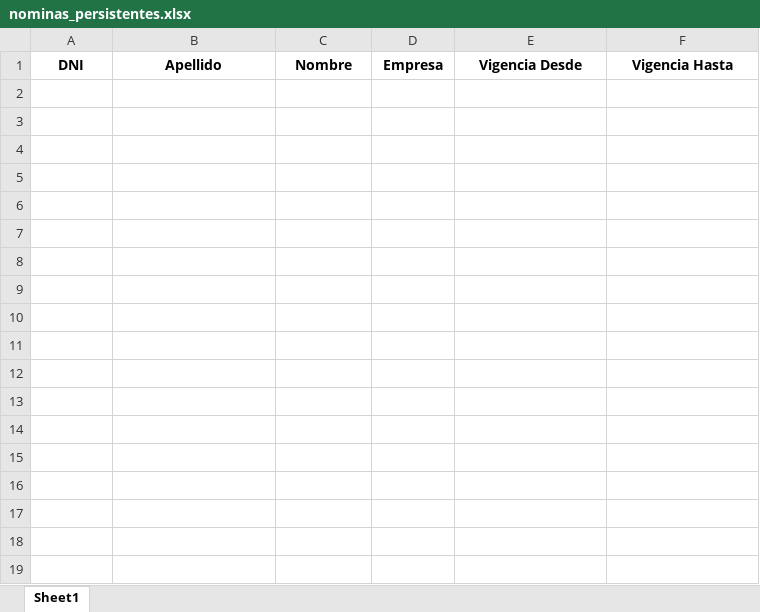
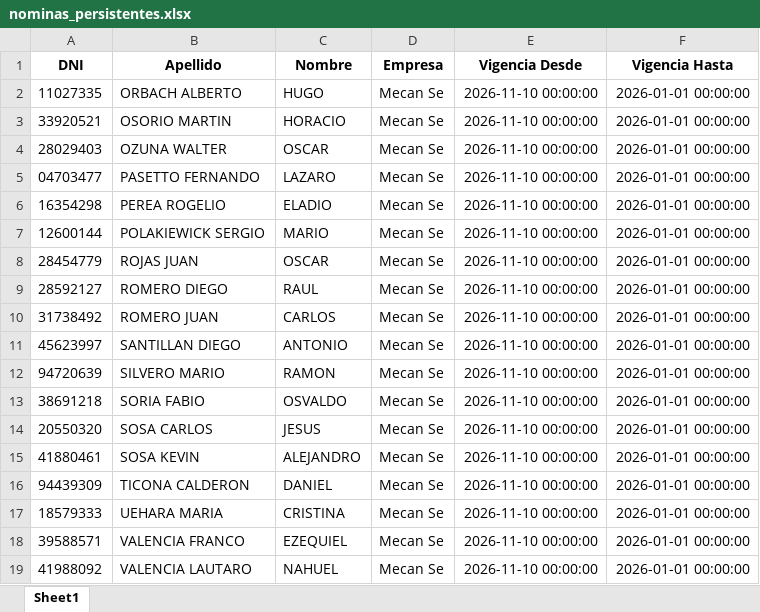
Before and after one commit to SrOtrebor/Control_Oeste, an Excel workbook: nominas_persistentes.xlsx, sheet Sheet1, drawn as a sheet; values as stored, in another font and other column widths than the file's, no borders; the diff names each change by its address in the sheet, - before the commit and + after, or states it on an @@ line.

```diff
--- a/nominas_persistentes.xlsx (sheet Sheet1)
+++ b/nominas_persistentes.xlsx (sheet Sheet1)
+row 2: 11027335 | ORBACH ALBERTO | HUGO | Mecan Se | 2026-11-10 00:00:00 | 2026-01-01 00:00:00
+row 3: 33920521 | OSORIO MARTIN | HORACIO | Mecan Se | 2026-11-10 00:00:00 | 2026-01-01 00:00:00
+row 4: 28029403 | OZUNA WALTER | OSCAR | Mecan Se | 2026-11-10 00:00:00 | 2026-01-01 00:00:00
+row 5: 04703477 | PASETTO FERNANDO | LAZARO | Mecan Se | 2026-11-10 00:00:00 | 2026-01-01 00:00:00
+row 6: 16354298 | PEREA ROGELIO | ELADIO | Mecan Se | 2026-11-10 00:00:00 | 2026-01-01 00:00:00
+row 7: 12600144 | POLAKIEWICK SERGIO | MARIO | Mecan Se | 2026-11-10 00:00:00 | 2026-01-01 00:00:00
+row 8: 28454779 | ROJAS JUAN | OSCAR | Mecan Se | 2026-11-10 00:00:00 | 2026-01-01 00:00:00
+row 9: 28592127 | ROMERO DIEGO | RAUL | Mecan Se | 2026-11-10 00:00:00 | 2026-01-01 00:00:00
+row 10: 31738492 | ROMERO JUAN | CARLOS | Mecan Se | 2026-11-10 00:00:00 | 2026-01-01 00:00:00
+row 11: 45623997 | SANTILLAN DIEGO | ANTONIO | Mecan Se | 2026-11-10 00:00:00 | 2026-01-01 00:00:00
+row 12: 94720639 | SILVERO MARIO | RAMON | Mecan Se | 2026-11-10 00:00:00 | 2026-01-01 00:00:00
+row 13: 38691218 | SORIA FABIO | OSVALDO | Mecan Se | 2026-11-10 00:00:00 | 2026-01-01 00:00:00
+row 14: 20550320 | SOSA CARLOS | JESUS | Mecan Se | 2026-11-10 00:00:00 | 2026-01-01 00:00:00
+row 15: 41880461 | SOSA KEVIN | ALEJANDRO | Mecan Se | 2026-11-10 00:00:00 | 2026-01-01 00:00:00
+row 16: 94439309 | TICONA CALDERON | DANIEL | Mecan Se | 2026-11-10 00:00:00 | 2026-01-01 00:00:00
+row 17: 18579333 | UEHARA MARIA | CRISTINA | Mecan Se | 2026-11-10 00:00:00 | 2026-01-01 00:00:00
+row 18: 39588571 | VALENCIA FRANCO | EZEQUIEL | Mecan Se | 2026-11-10 00:00:00 | 2026-01-01 00:00:00
+row 19: 41988092 | VALENCIA LAUTARO | NAHUEL | Mecan Se | 2026-11-10 00:00:00 | 2026-01-01 00:00:00
```
Also changed, not shown: 1 other file.
